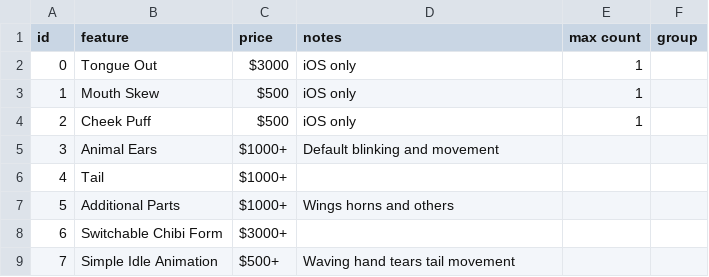
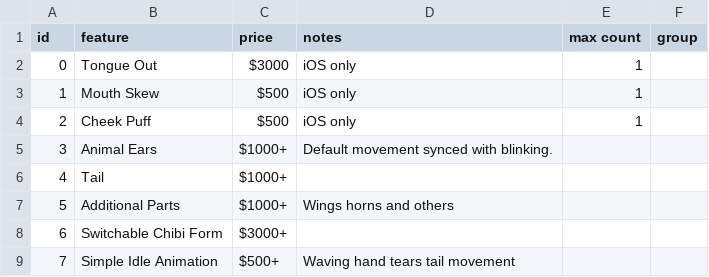
Before and after one commit to kuronikanoir/una-rigging-calculator-dist, a CSV file: rigging_features_en.csv, drawn as a sheet; only a part is shown.

Commit message:
Update rigging_features_en.csv

```diff
--- a/rigging_features_en.csv
+++ b/rigging_features_en.csv
@@ -4,3 +4,3 @@ id,feature,price,notes,max count,group
 2,Cheek Puff,$500,iOS only,1,
-3,Animal Ears,$1000+,Default blinking and movement,,
+3,Animal Ears,$1000+,Default movement synced with blinking.,,
 4,Tail,$1000+,,,
```
